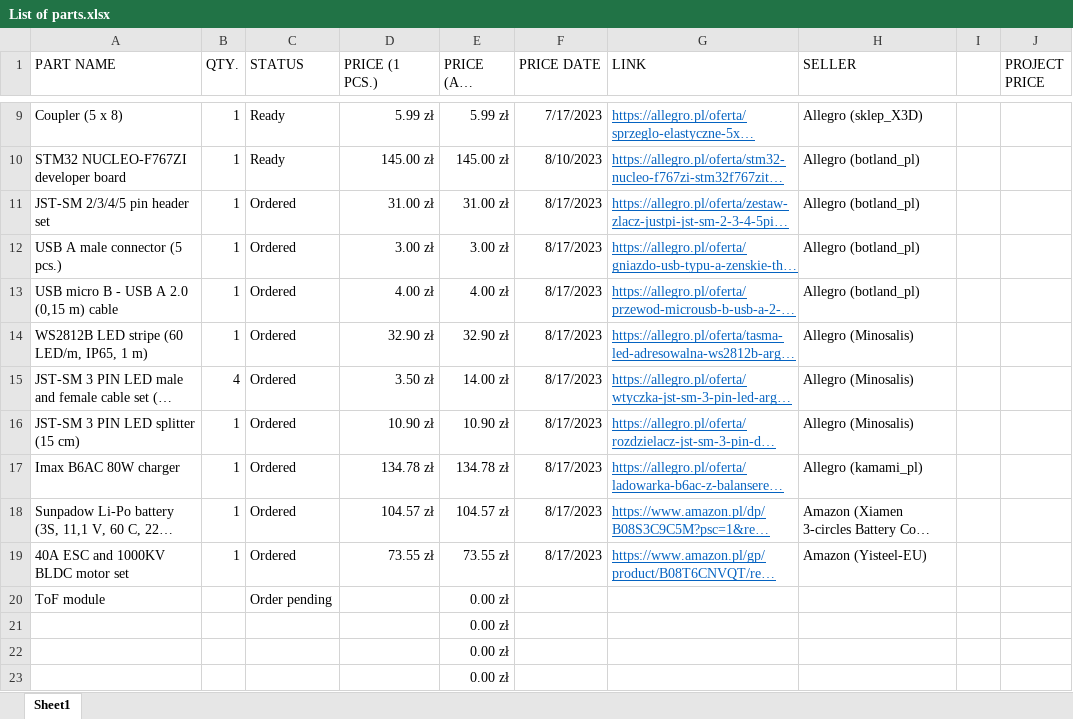
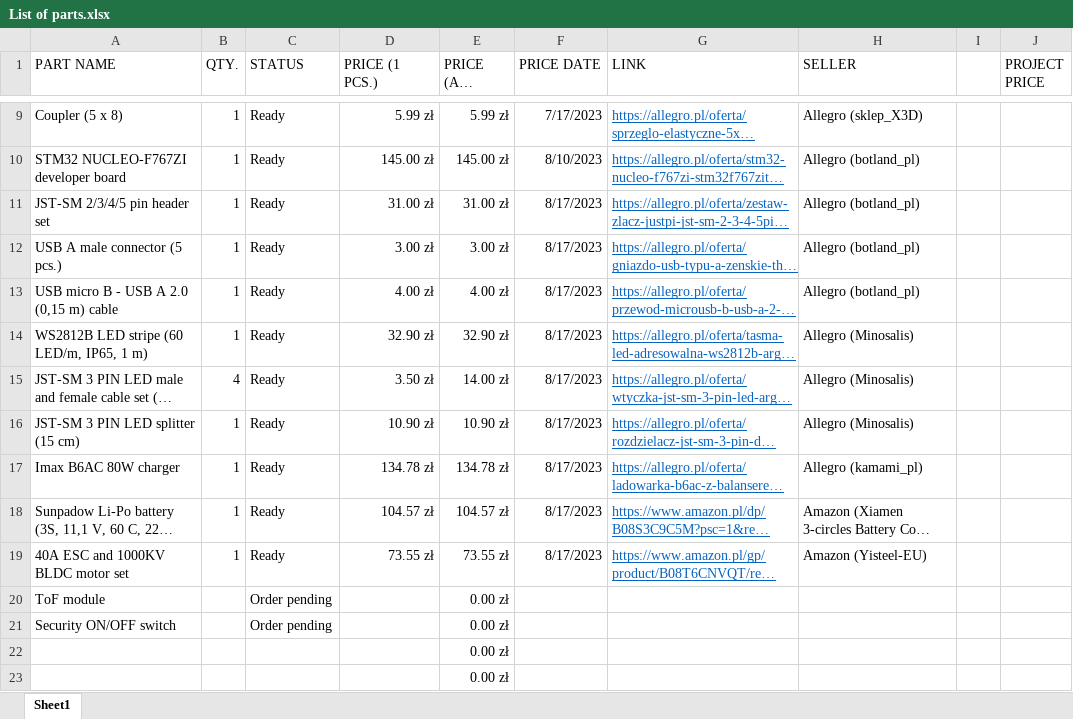
Before and after one commit to sesame0707/S-car-lett-A1, an Excel workbook: List of parts.xlsx, sheet Sheet1, drawn as a sheet; only a part is shown, gaps mark what is left out; long unchanged cells end in …; values as stored, in another font and other column widths than the file's, no borders; table styles not drawn; removed rows and columns are numbered as before the commit, all else as after; the diff names each change by its address in the sheet, - before the commit and + after, or states it on an @@ line.

Commit message:
List of parts updated

```diff
--- a/List of parts.xlsx (sheet Sheet1)
+++ b/List of parts.xlsx (sheet Sheet1)
-C11:C19 (STATUS): Ordered
+C11:C19 (STATUS): Ready
-row 21:  |  |  |  | 0.00 zł
+row 21: Security ON/OFF switch |  | Order pending |  | 0.00 zł
```
